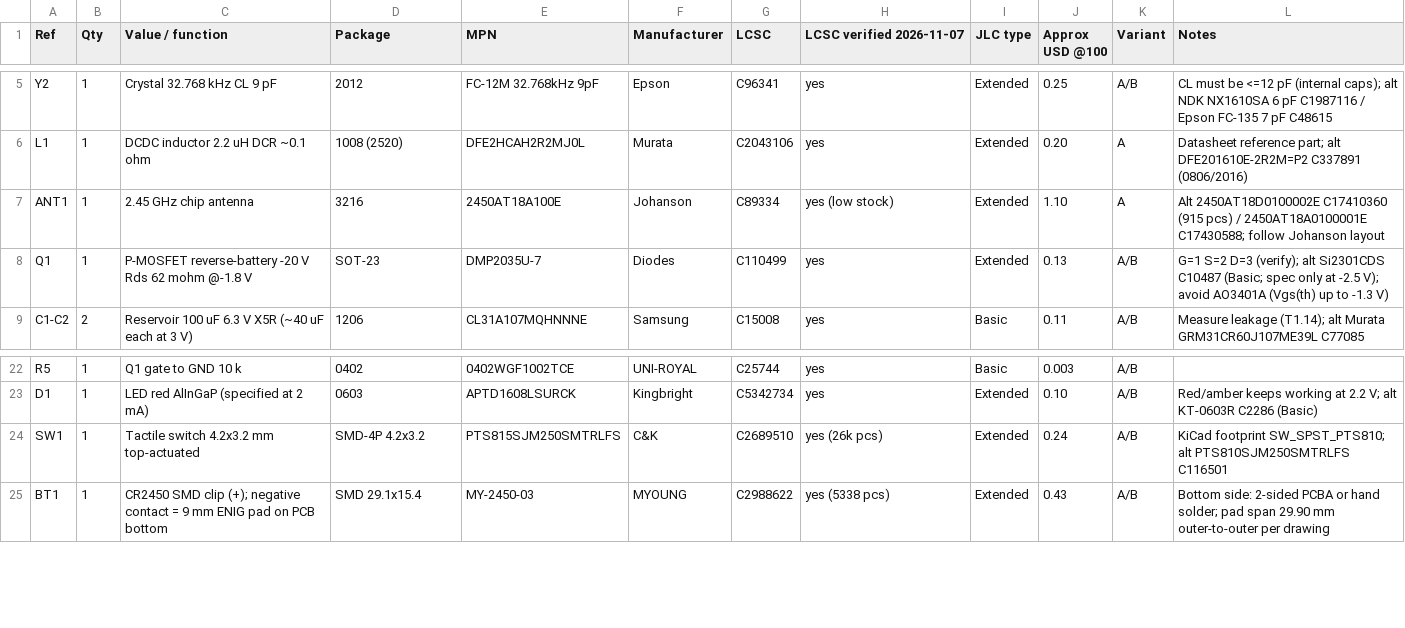
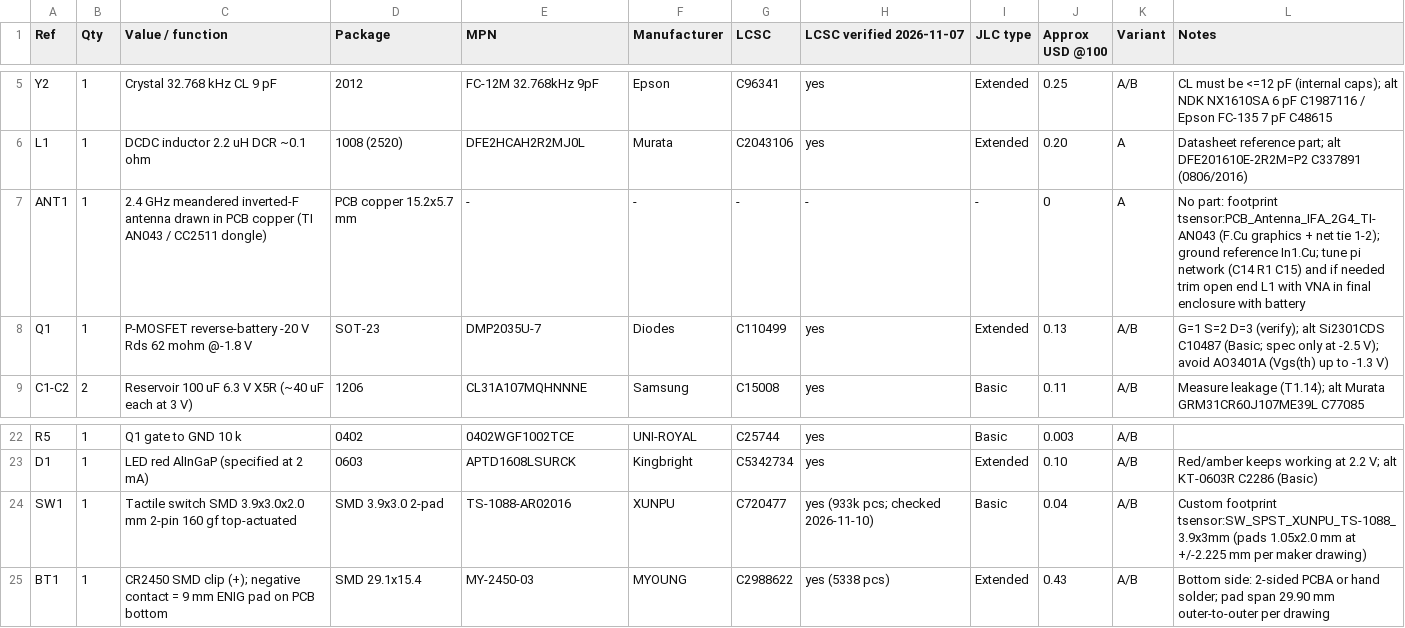
Before and after one commit to haxeko/matter-temperature-sensor-EFR32MG24, a CSV file: hardware/bom.csv, drawn as a sheet; only a part is shown, gaps mark what is left out.

```diff
--- a/hardware/bom.csv
+++ b/hardware/bom.csv
@@ -6,3 +6,3 @@ Y2,1,Crystal 32.768 kHz CL 9 pF,2012,FC-12M 32.768kHz 9pF,Epson,C96341,yes,Exten
 L1,1,DCDC inductor 2.2 uH DCR ~0.1 ohm,1008 (2520),DFE2HCAH2R2MJ0L,Murata,C2043106,yes,Extended,0.20,A,Datasheet reference part; alt DFE201610E-2R2M=P2 C337891 (0806/2016)
-ANT1,1,2.45 GHz chip antenna,3216,2450AT18A100E,Johanson,C89334,yes (low stock),Extended,1.10,A,Alt 2450AT18D0100002E C17410360 (915 pcs) / 2450AT18A0100001E C17430588; follow Johanson layout
+ANT1,1,2.4 GHz meandered inverted-F antenna drawn in PCB copper (TI AN043 / CC2511 dongle),PCB copper 15.2x5.7 mm,-,-,-,-,-,0,A,No part: footprint tsensor:PCB_Antenna_IFA_2G4_TI-AN043 (F.Cu graphics + net tie 1-2); ground reference In1.Cu; tune pi network (C14 R1 C15) and if needed trim open end L1 with VNA in final enclosure with battery
 Q1,1,P-MOSFET reverse-battery -20 V Rds 62 mohm @-1.8 V,SOT-23,DMP2035U-7,Diodes,C110499,yes,Extended,0.13,A/B,G=1 S=2 D=3 (verify); alt Si2301CDS C10487 (Basic; spec only at -2.5 V); avoid AO3401A (Vgs(th) up to -1.3 V)
@@ -23,3 +23,3 @@ R5,1,Q1 gate to GND 10 k,0402,0402WGF1002TCE,UNI-ROYAL,C25744,yes,Basic,0.003,A/
 D1,1,LED red AlInGaP (specified at 2 mA),0603,APTD1608LSURCK,Kingbright,C5342734,yes,Extended,0.10,A/B,Red/amber keeps working at 2.2 V; alt KT-0603R C2286 (Basic)
-SW1,1,Tactile switch 4.2x3.2 mm top-actuated,SMD-4P 4.2x3.2,PTS815SJM250SMTRLFS,C&K,C2689510,yes (26k pcs),Extended,0.24,A/B,KiCad footprint SW_SPST_PTS810; alt PTS810SJM250SMTRLFS C116501
+SW1,1,Tactile switch SMD 3.9x3.0x2.0 mm 2-pin 160 gf top-actuated,SMD 3.9x3.0 2-pad,TS-1088-AR02016,XUNPU,C720477,yes (933k pcs; checked 2026-11-10),Basic,0.04,A/B,Custom footprint tsensor:SW_SPST_XUNPU_TS-1088_3.9x3mm (pads 1.05x2.0 mm at +/-2.225 mm per maker drawing)
 BT1,1,CR2450 SMD clip (+); negative contact = 9 mm ENIG pad on PCB bottom,SMD 29.1x15.4,MY-2450-03,MYOUNG,C2988622,yes (5338 pcs),Extended,0.43,A/B,Bottom side: 2-sided PCBA or hand solder; pad span 29.90 mm outer-to-outer per drawing
```
Also changed, not shown: hardware/kicad/build/bom_jlcpcb.csv, hardware/kicad/build/cpl_positions.csv, 17 other files.
